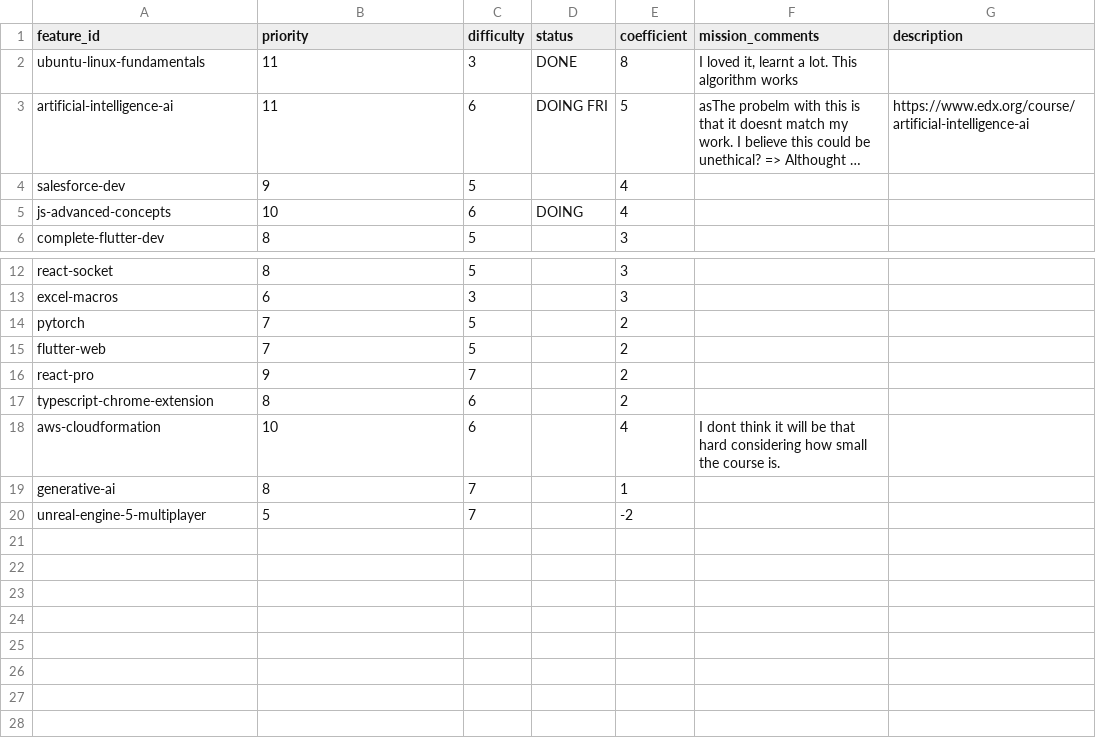
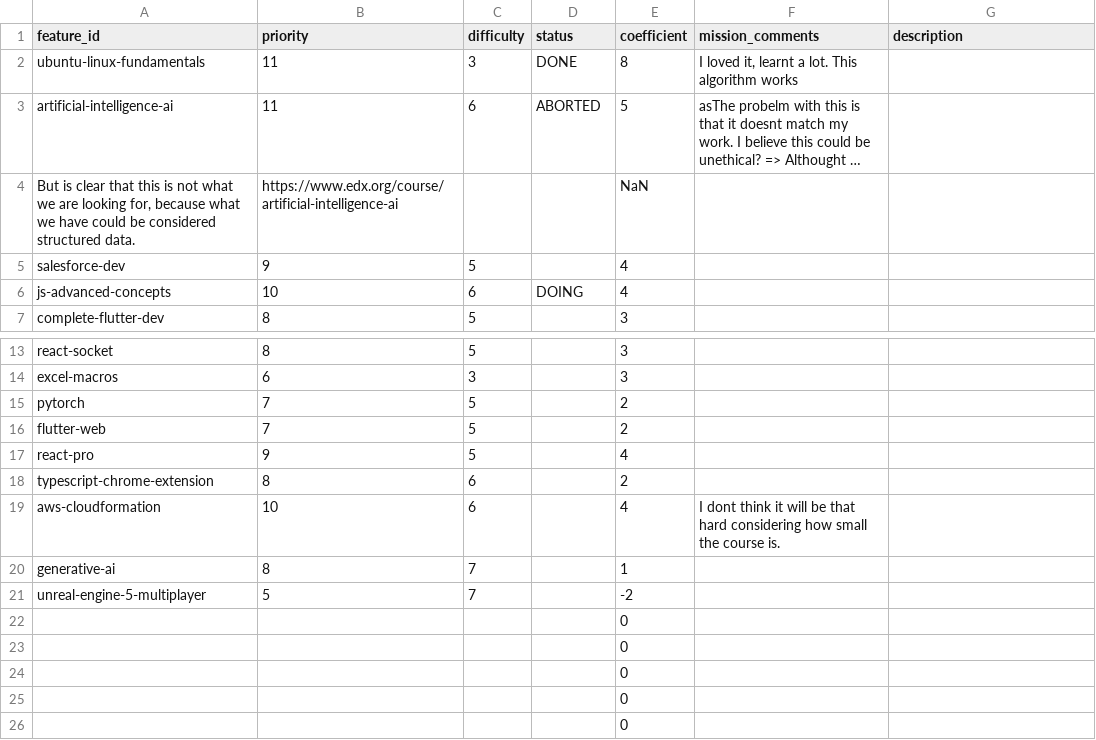
Before and after one commit to NeneWang/mastery-cli, a CSV file: utils/data/priorities/task_courses.csv, drawn as a sheet; only a part is shown, gaps mark what is left out; long unchanged cells end in …; addresses are those after the commit; the diff names each change by its address in the sheet, - before the commit and + after, or states it on an @@ line.

```diff
--- a/utils/data/priorities/task_courses.csv
+++ b/utils/data/priorities/task_courses.csv
-D3 (status): DOING FRI
+D3 (status): ABORTED
-G3 (description): https://www.edx.org/course/artificial-intelligence-ai
+G3 (description): (empty)
+row 4: But is clear that this is not what we are looking for, because what we have could be considered structured data. | https://www.edx.org/course/artificial-intelligence-ai |  |  | NaN
-C17 (difficulty): 7
+C17 (difficulty): 5
-E17 (coefficient): 2
+E17 (coefficient): 4
+row 22:  |  |  |  | 0
+row 23:  |  |  |  | 0
+row 24:  |  |  |  | 0
+row 25:  |  |  |  | 0
+row 26:  |  |  |  | 0
```
Also changed, not shown: 6 other files.
